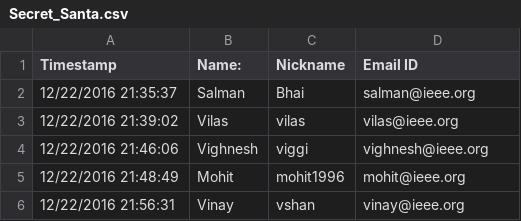
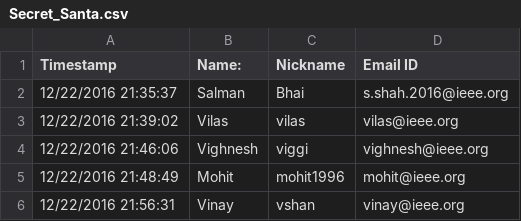
Before and after one commit to IEEE-NITK/SecretSanta, a CSV file: src/Secret_Santa.csv (was Secret_Santa.csv), drawn as a sheet.

```diff
--- a/Secret_Santa.csv
+++ b/src/Secret_Santa.csv
@@ -1,3 +1,3 @@
 Timestamp,Name:,Nickname,Email ID
-12/22/2016 21:35:37,Salman,Bhai,salman@ieee.org
+12/22/2016 21:35:37,Salman,Bhai,s.shah.2016@ieee.org
 12/22/2016 21:39:02,Vilas,vilas,vilas@ieee.org
```
Also changed, not shown: 4 other files.
